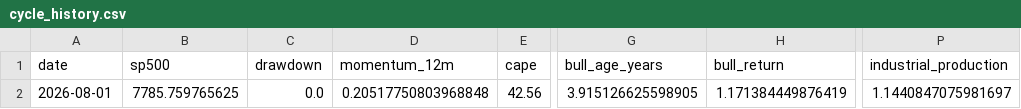
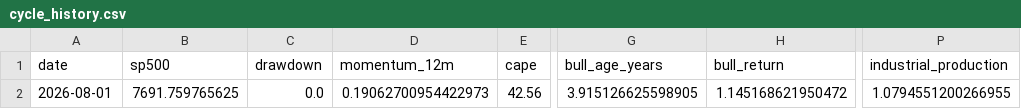
Before and after one commit to Vilson2930/SP500_CYCLE_ATLAS, a CSV file: data/cycle_history.csv, drawn as a sheet; only a part is shown, gaps mark what is left out; the diff names each change by its address in the sheet, - before the commit and + after, or states it on an @@ line.

```diff
--- a/data/cycle_history.csv
+++ b/data/cycle_history.csv
-B2 (sp500): 7785.759765625
+B2 (sp500): 7691.759765625
-D2 (momentum_12m): 0.20517750803968848
+D2 (momentum_12m): 0.19062700954422973
-H2 (bull_return): 1.171384449876419
+H2 (bull_return): 1.145168621950472
-P2 (industrial_production): 1.1440847075981697
+P2 (industrial_production): 1.0794551200266955
```
Also changed, not shown: data/current_state.csv, 3 other files.
